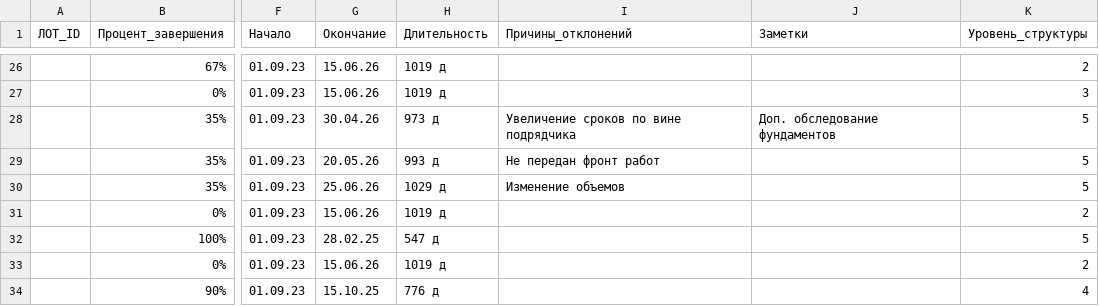
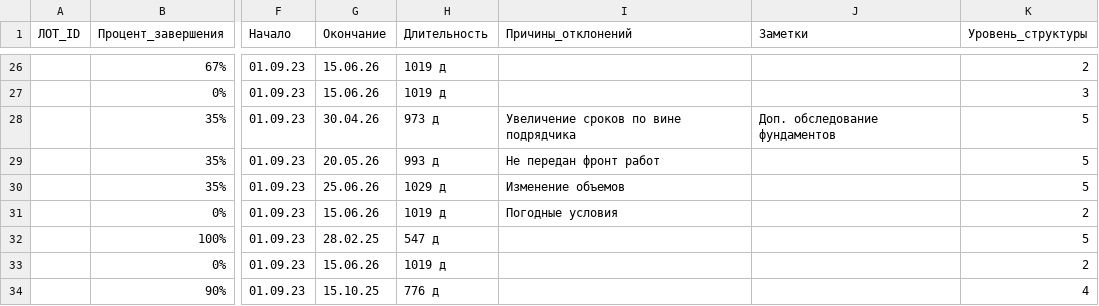
Before and after one commit to pyLexxDramma/bi-analytics-showcase, a CSV file: showcase_data/web/msp_kvartal_alfa_13-06-2026.csv, drawn as a sheet; only a part is shown, gaps mark what is left out; the diff names each change by its address in the sheet, - before the commit and + after, or states it on an @@ line.

```diff
--- a/showcase_data/web/msp_kvartal_alfa_13-06-2026.csv
+++ b/showcase_data/web/msp_kvartal_alfa_13-06-2026.csv
-I31 (Причины_отклонений): (empty)
+I31 (Причины_отклонений): Погодные условия
```
Also changed, not shown: showcase_data/web/msp_bc_gorizont_13-06-2026.csv, showcase_data/web/msp_zhk_severny_13-06-2026.csv, 18 other files.
